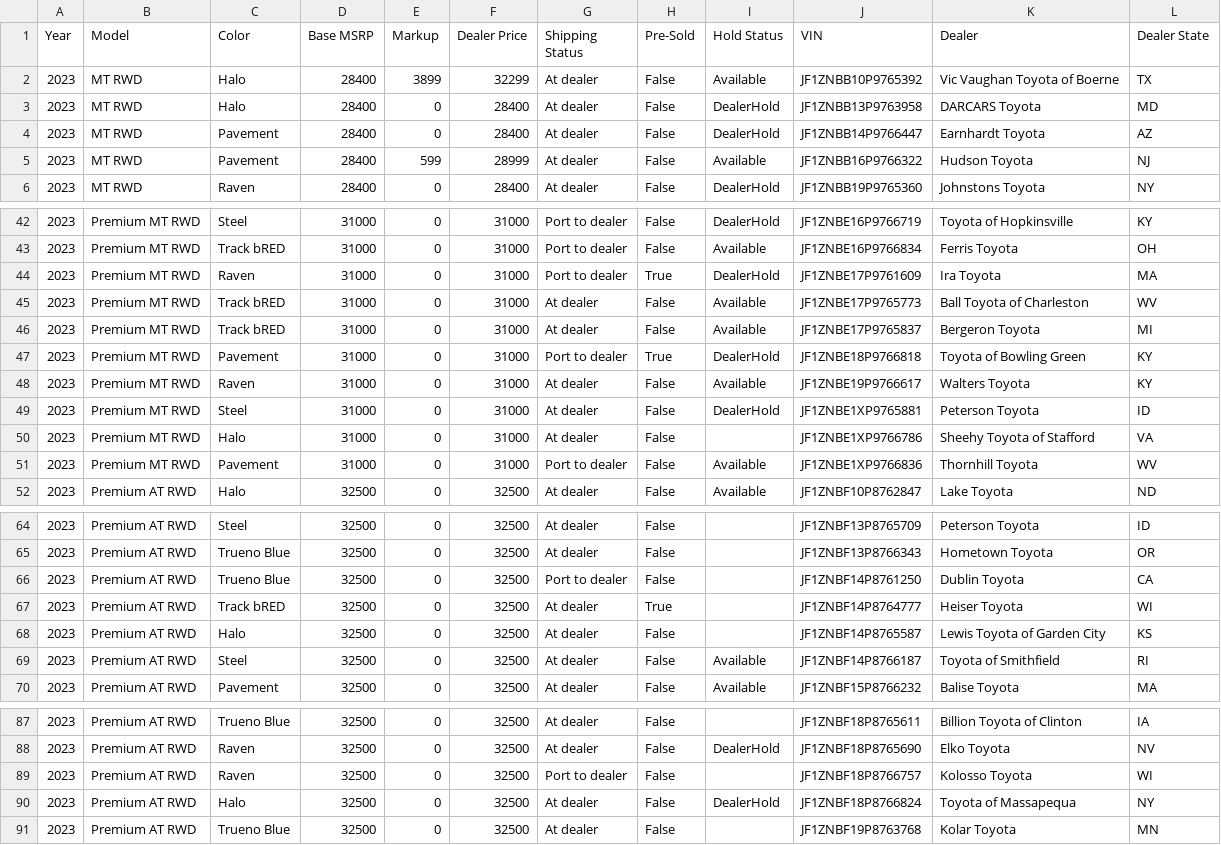
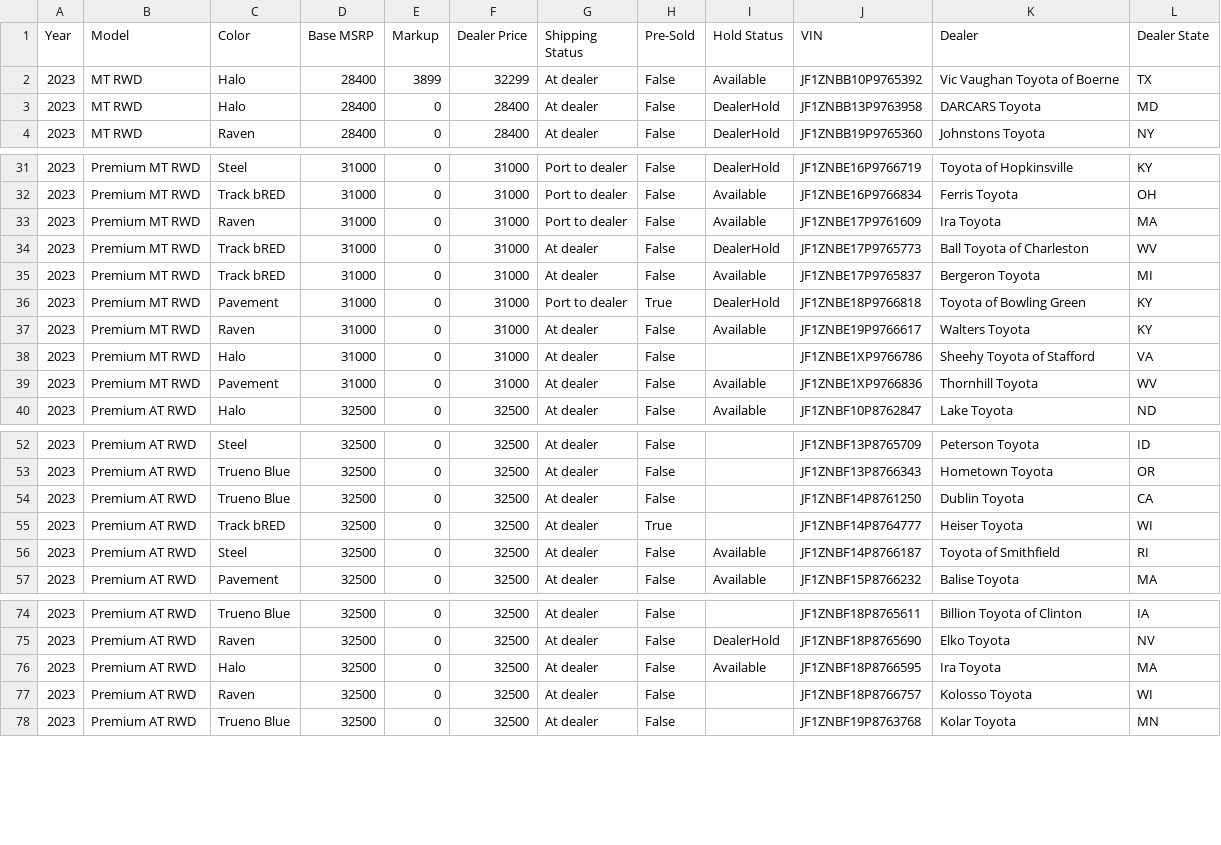
Before and after one commit to miamiluxury/yotagrabber, a CSV file: output/86.csv, drawn as a sheet; only a part is shown, gaps mark what is left out; the diff covers the shown part only.

```diff
--- a/output/86.csv
+++ b/output/86.csv
@@ -3,4 +3,2 @@ Year,Model,Color,Base MSRP,Markup,Dealer Price,Shipping Status,Pre-Sold,Hold Sta
 2023,MT RWD,Halo,28400,0,28400,At dealer,False,DealerHold,JF1ZNBB13P9763958,DARCARS Toyota,MD
-2023,MT RWD,Pavement,28400,0,28400,At dealer,False,DealerHold,JF1ZNBB14P9766447,Earnhardt Toyota,AZ
-2023,MT RWD,Pavement,28400,599,28999,At dealer,False,Available,JF1ZNBB16P9766322,Hudson Toyota,NJ
 2023,MT RWD,Raven,28400,0,28400,At dealer,False,DealerHold,JF1ZNBB19P9765360,Johnstons Toyota,NY
@@ -43,4 +32,4 @@ Year,Model,Color,Base MSRP,Markup,Dealer Price,Shipping Status,Pre-Sold,Hold Sta
 2023,Premium MT RWD,Track bRED,31000,0,31000,Port to dealer,False,Available,JF1ZNBE16P9766834,Ferris Toyota,OH
-2023,Premium MT RWD,Raven,31000,0,31000,Port to dealer,True,DealerHold,JF1ZNBE17P9761609,Ira Toyota,MA
-2023,Premium MT RWD,Track bRED,31000,0,31000,At dealer,False,Available,JF1ZNBE17P9765773,Ball Toyota of Charleston,WV
+2023,Premium MT RWD,Raven,31000,0,31000,Port to dealer,False,Available,JF1ZNBE17P9761609,Ira Toyota,MA
+2023,Premium MT RWD,Track bRED,31000,0,31000,At dealer,False,DealerHold,JF1ZNBE17P9765773,Ball Toyota of Charleston,WV
 2023,Premium MT RWD,Track bRED,31000,0,31000,At dealer,False,Available,JF1ZNBE17P9765837,Bergeron Toyota,MI
@@ -48,5 +37,4 @@ Year,Model,Color,Base MSRP,Markup,Dealer Price,Shipping Status,Pre-Sold,Hold Sta
 2023,Premium MT RWD,Raven,31000,0,31000,At dealer,False,Available,JF1ZNBE19P9766617,Walters Toyota,KY
-2023,Premium MT RWD,Steel,31000,0,31000,At dealer,False,DealerHold,JF1ZNBE1XP9765881,Peterson Toyota,ID
 2023,Premium MT RWD,Halo,31000,0,31000,At dealer,False,,JF1ZNBE1XP9766786,Sheehy Toyota of Stafford,VA
-2023,Premium MT RWD,Pavement,31000,0,31000,Port to dealer,False,Available,JF1ZNBE1XP9766836,Thornhill Toyota,WV
+2023,Premium MT RWD,Pavement,31000,0,31000,At dealer,False,Available,JF1ZNBE1XP9766836,Thornhill Toyota,WV
 2023,Premium AT RWD,Halo,32500,0,32500,At dealer,False,Available,JF1ZNBF10P8762847,Lake Toyota,ND
@@ -65,5 +53,4 @@ Year,Model,Color,Base MSRP,Markup,Dealer Price,Shipping Status,Pre-Sold,Hold Sta
 2023,Premium AT RWD,Trueno Blue,32500,0,32500,At dealer,False,,JF1ZNBF13P8766343,Hometown Toyota,OR
-2023,Premium AT RWD,Trueno Blue,32500,0,32500,Port to dealer,False,,JF1ZNBF14P8761250,Dublin Toyota,CA
+2023,Premium AT RWD,Trueno Blue,32500,0,32500,At dealer,False,,JF1ZNBF14P8761250,Dublin Toyota,CA
 2023,Premium AT RWD,Track bRED,32500,0,32500,At dealer,True,,JF1ZNBF14P8764777,Heiser Toyota,WI
-2023,Premium AT RWD,Halo,32500,0,32500,At dealer,False,,JF1ZNBF14P8765587,Lewis Toyota of Garden City,KS
 2023,Premium AT RWD,Steel,32500,0,32500,At dealer,False,Available,JF1ZNBF14P8766187,Toyota of Smithfield,RI
@@ -88,4 +75,4 @@ Year,Model,Color,Base MSRP,Markup,Dealer Price,Shipping Status,Pre-Sold,Hold Sta
 2023,Premium AT RWD,Raven,32500,0,32500,At dealer,False,DealerHold,JF1ZNBF18P8765690,Elko Toyota,NV
-2023,Premium AT RWD,Raven,32500,0,32500,Port to dealer,False,,JF1ZNBF18P8766757,Kolosso Toyota,WI
-2023,Premium AT RWD,Halo,32500,0,32500,At dealer,False,DealerHold,JF1ZNBF18P8766824,Toyota of Massapequa,NY
+2023,Premium AT RWD,Halo,32500,0,32500,At dealer,False,Available,JF1ZNBF18P8766595,Ira Toyota,MA
+2023,Premium AT RWD,Raven,32500,0,32500,At dealer,False,,JF1ZNBF18P8766757,Kolosso Toyota,WI
 2023,Premium AT RWD,Trueno Blue,32500,0,32500,At dealer,False,,JF1ZNBF19P8763768,Kolar Toyota,MN
```
Also changed, not shown: 10 removed rows and 2 edited cells elsewhere in this file, output/camryhybrid.csv, output/corollahatchback.csv, 47 other files.
